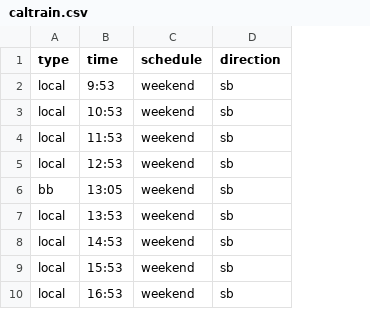
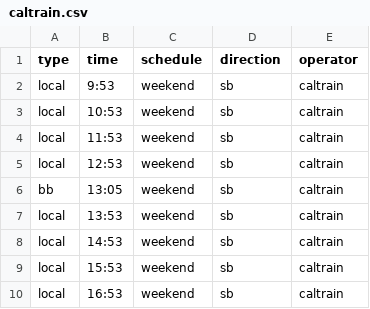
Before and after one commit to rahulkgupta/diridon, a CSV file: caltrain.csv, drawn as a sheet; only a part is shown; the diff names each change by its address in the sheet, - before the commit and + after, or states it on an @@ line.

Commit message:
Added other operators

```diff
--- a/caltrain.csv
+++ b/caltrain.csv
+column E (operator), rows 2-10: all caltrain
```
Also changed, not shown: 5 other files.
